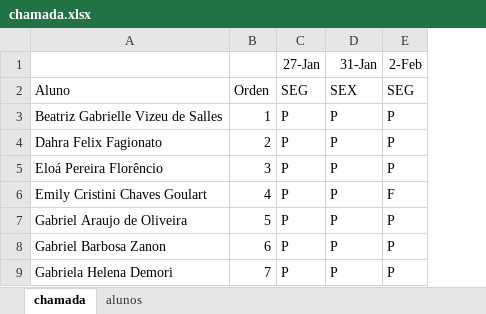
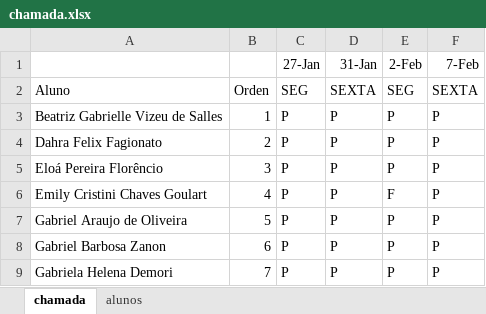
Before and after one commit to wellifabio/sesi2025, an Excel workbook: ds/3des/chamada.xlsx, sheet chamada, drawn as a sheet; only a part is shown; values as stored, in another font and other column widths than the file's, no borders; conditional formats not drawn; the diff names each change by its address in the sheet, - before the commit and + after, or states it on an @@ line.

Commit message:
chamada

```diff
--- a/ds/3des/chamada.xlsx (sheet chamada)
+++ b/ds/3des/chamada.xlsx (sheet chamada)
+column F (7-Feb), rows 2-9: SEXTA | P | P | P | P | P | P | P
-D2 (31-Jan): SEX
+D2 (31-Jan): SEXTA
```
